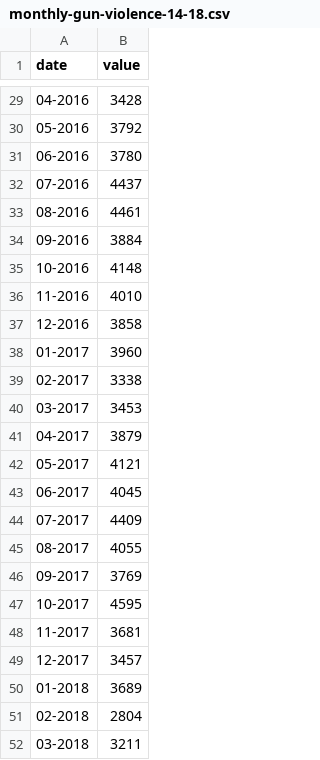
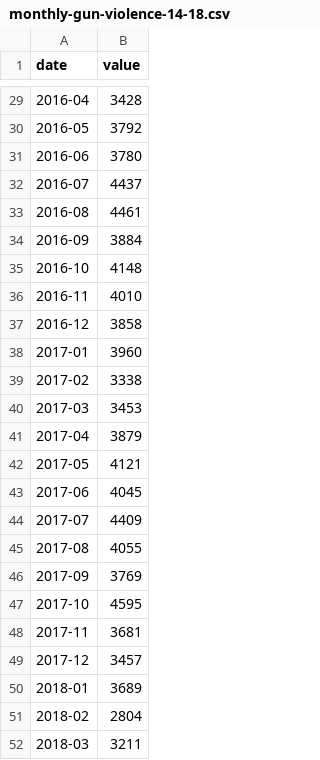
Before and after one commit to neilJwu/uiuc-cs416-narrative-viz, a CSV file: massaged_data/monthly-gun-violence-14-18.csv, drawn as a sheet; only a part is shown, gaps mark what is left out; the diff covers the shown part only.

```diff
--- a/massaged_data/monthly-gun-violence-14-18.csv
+++ b/massaged_data/monthly-gun-violence-14-18.csv
@@ -29,24 +29,24 @@ date,value
-04-2016,3428
-05-2016,3792
-06-2016,3780
-07-2016,4437
-08-2016,4461
-09-2016,3884
-10-2016,4148
-11-2016,4010
-12-2016,3858
-01-2017,3960
-02-2017,3338
-03-2017,3453
-04-2017,3879
-05-2017,4121
-06-2017,4045
-07-2017,4409
-08-2017,4055
-09-2017,3769
-10-2017,4595
-11-2017,3681
-12-2017,3457
-01-2018,3689
-02-2018,2804
-03-2018,3211
+2016-04,3428
+2016-05,3792
+2016-06,3780
+2016-07,4437
+2016-08,4461
+2016-09,3884
+2016-10,4148
+2016-11,4010
+2016-12,3858
+2017-01,3960
+2017-02,3338
+2017-03,3453
+2017-04,3879
+2017-05,4121
+2017-06,4045
+2017-07,4409
+2017-08,4055
+2017-09,3769
+2017-10,4595
+2017-11,3681
+2017-12,3457
+2018-01,3689
+2018-02,2804
+2018-03,3211
```
Also changed, not shown: 27 edited cells elsewhere in this file.
